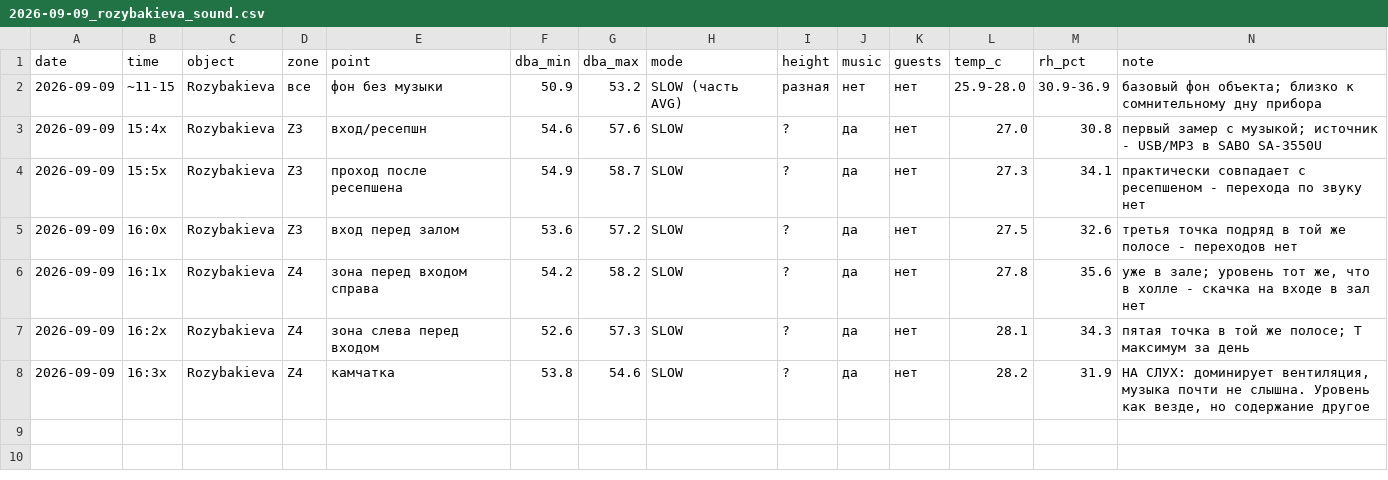
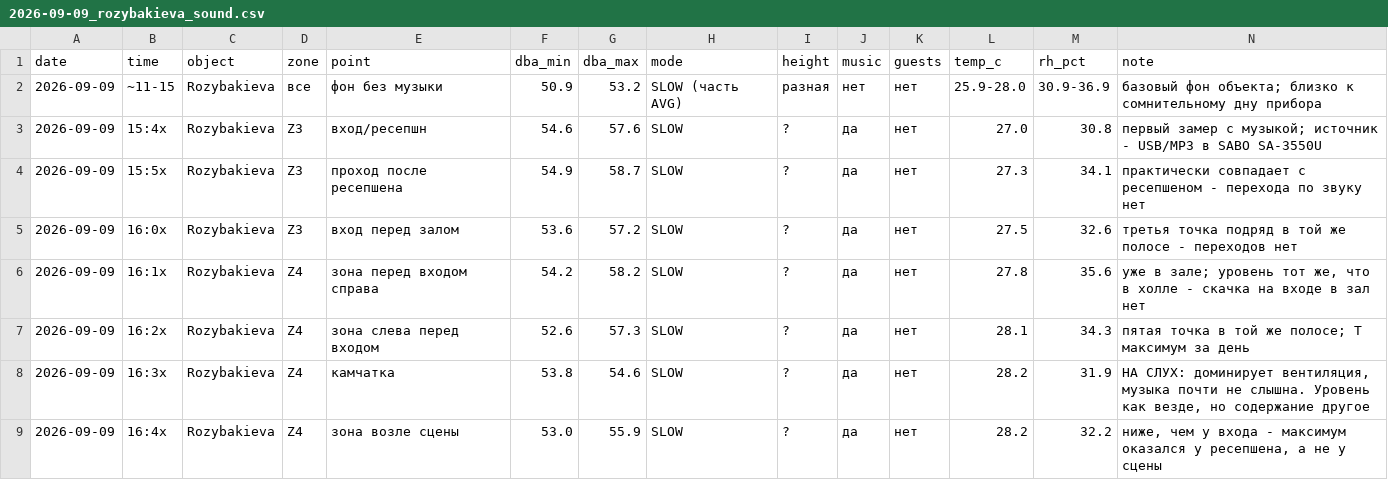
Before and after one commit to Asanov17-art/My-project, a CSV file: chechil-sensory-os/measurements/2026-09-09_rozybakieva_sound.csv, drawn as a sheet.

```diff
--- a/chechil-sensory-os/measurements/2026-09-09_rozybakieva_sound.csv
+++ b/chechil-sensory-os/measurements/2026-09-09_rozybakieva_sound.csv
@@ -8 +8,2 @@ date,time,object,zone,point,dba_min,dba_max,mode,height,music,guests,temp_c,rh_p
 2026-09-09,16:3x,Rozybakieva,Z4,камчатка,53.8,54.6,SLOW,?,да,нет,28.2,31.9,"НА СЛУХ: доминирует вентиляция, музыка почти не слышна. Уровень как везде, но содержание другое"
+2026-09-09,16:4x,Rozybakieva,Z4,зона возле сцены,53.0,55.9,SLOW,?,да,нет,28.2,32.2,"ниже, чем у входа - максимум оказался у ресепшена, а не у сцены"
```
